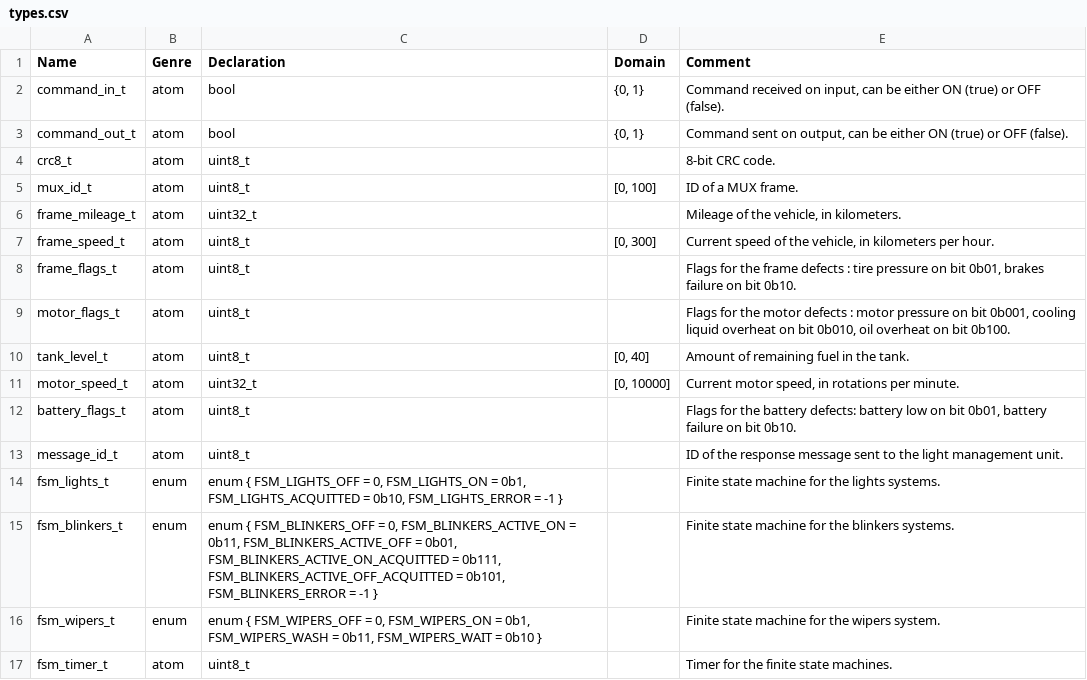
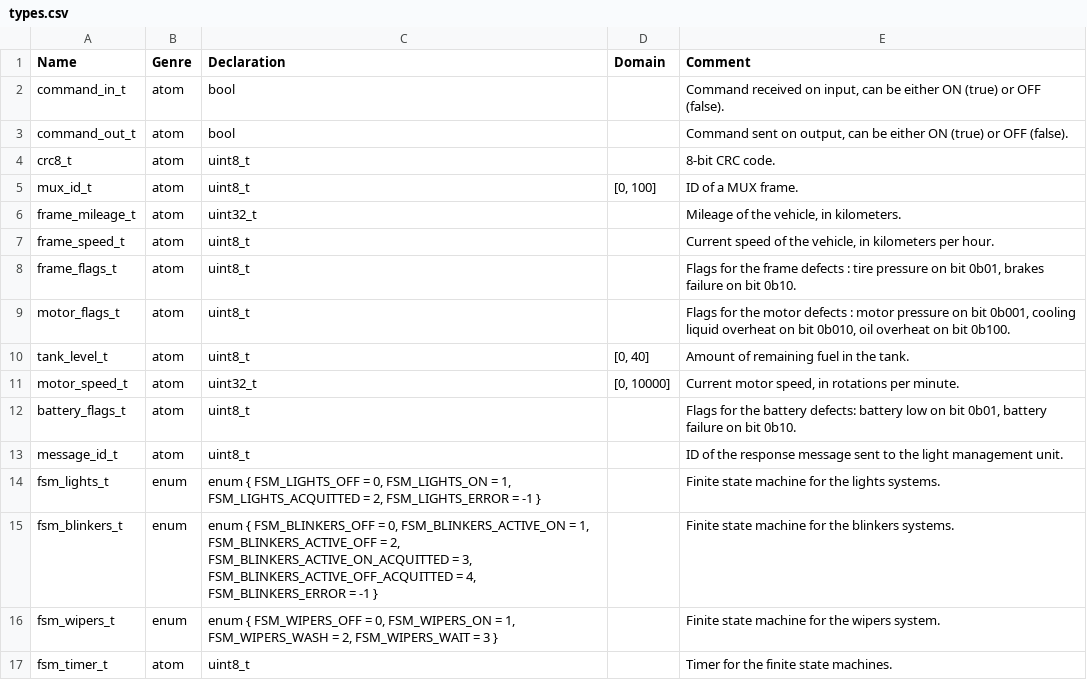
Before and after one commit to lucasP243/CYTECH-Hardware-Software-Interface-Projet-BCGV, a CSV file: types.csv, drawn as a sheet.

```diff
--- a/types.csv
+++ b/types.csv
@@ -1,4 +1,4 @@
 Name;Genre;Declaration;Domain;Comment
-command_in_t;atom;bool;{0, 1};Command received on input, can be either ON (true) or OFF (false).
-command_out_t;atom;bool;{0, 1};Command sent on output, can be either ON (true) or OFF (false).
+command_in_t;atom;bool;;Command received on input, can be either ON (true) or OFF (false).
+command_out_t;atom;bool;;Command sent on output, can be either ON (true) or OFF (false).
 crc8_t;atom;uint8_t;;8-bit CRC code.
@@ -6,3 +6,3 @@ mux_id_t;atom;uint8_t;[0, 100];ID of a MUX frame.
 frame_mileage_t;atom;uint32_t;;Mileage of the vehicle, in kilometers.
-frame_speed_t;atom;uint8_t;[0, 300];Current speed of the vehicle, in kilometers per hour.
+frame_speed_t;atom;uint8_t;;Current speed of the vehicle, in kilometers per hour.
 frame_flags_t;atom;uint8_t;;Flags for the frame defects : tire pressure on bit 0b01, brakes failure on bit 0b10.
@@ -13,5 +13,5 @@ battery_flags_t;atom;uint8_t;;Flags for the battery defects: battery low on bit
 message_id_t;atom;uint8_t;;ID of the response message sent to the light management unit.
-fsm_lights_t;enum;enum { FSM_LIGHTS_OFF = 0, FSM_LIGHTS_ON = 0b1, FSM_LIGHTS_ACQUITTED = 0b10, FSM_LIGHTS_ERROR = -1 };;Finite state machine for the lights systems.
-fsm_blinkers_t;enum;enum { FSM_BLINKERS_OFF = 0, FSM_BLINKERS_ACTIVE_ON = 0b11, FSM_BLINKERS_ACTIVE_OFF = 0b01, FSM_BLINKERS_ACTIVE_ON_ACQUITTED = 0b111, FSM_BLINKERS_ACTIVE_OFF_ACQUITTED = 0b101, FSM_BLINKERS_ERROR = -1 };;Finite state machine for the blinkers systems.
-fsm_wipers_t;enum;enum { FSM_WIPERS_OFF = 0, FSM_WIPERS_ON = 0b1, FSM_WIPERS_WASH = 0b11, FSM_WIPERS_WAIT = 0b10 };;Finite state machine for the wipers system.
+fsm_lights_t;enum;enum { FSM_LIGHTS_OFF = 0, FSM_LIGHTS_ON = 1, FSM_LIGHTS_ACQUITTED = 2, FSM_LIGHTS_ERROR = -1 };;Finite state machine for the lights systems.
+fsm_blinkers_t;enum;enum { FSM_BLINKERS_OFF = 0, FSM_BLINKERS_ACTIVE_ON = 1, FSM_BLINKERS_ACTIVE_OFF = 2, FSM_BLINKERS_ACTIVE_ON_ACQUITTED = 3, FSM_BLINKERS_ACTIVE_OFF_ACQUITTED = 4, FSM_BLINKERS_ERROR = -1 };;Finite state machine for the blinkers systems.
+fsm_wipers_t;enum;enum { FSM_WIPERS_OFF = 0, FSM_WIPERS_ON = 1, FSM_WIPERS_WASH = 2, FSM_WIPERS_WAIT = 3 };;Finite state machine for the wipers system.
 fsm_timer_t;atom;uint8_t;;Timer for the finite state machines.
```
Also changed, not shown: variables.csv.
